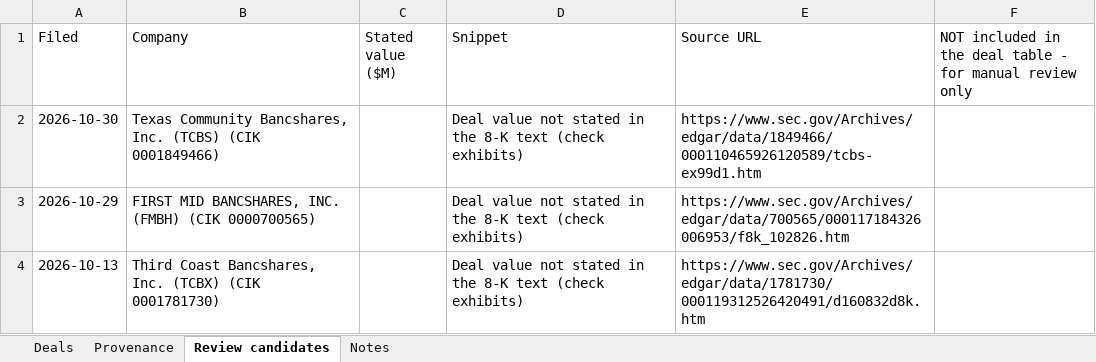
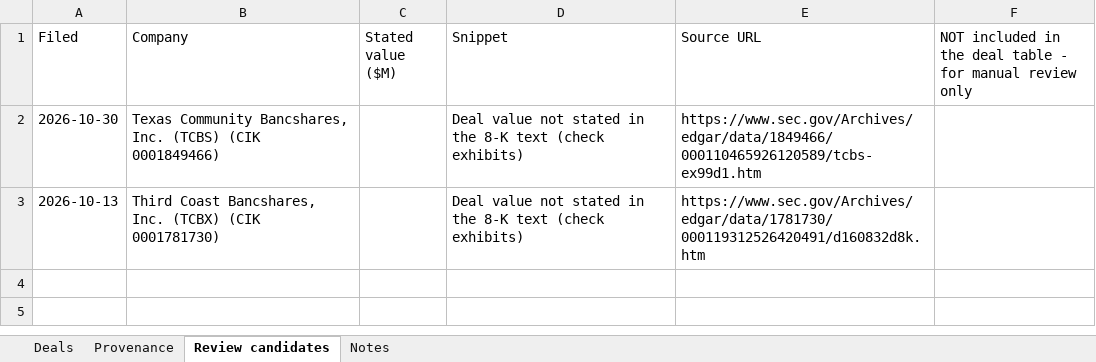
Before and after one commit to ehines12/research-hub, an Excel workbook: data/bank-ma.xlsx, sheet Review candidates, drawn as a sheet; values as stored, in another font and other column widths than the file's, no borders; the diff names each change by its address in the sheet, - before the commit and + after, or states it on an @@ line.

```diff
--- a/data/bank-ma.xlsx (sheet Review candidates)
+++ b/data/bank-ma.xlsx (sheet Review candidates)
-row 3: 2026-10-29 | FIRST MID BANCSHARES, INC. (FMBH) (CIK 0000700565) |  | Deal value not stated in the 8-K text (check exhibits) | https://www.sec.gov/Archives/edgar/data/700565/000117184326006953/f8k_102826.htm
```
Also changed, not shown: data/company-CNS-monthly-flows.xlsx, 14 other files.
